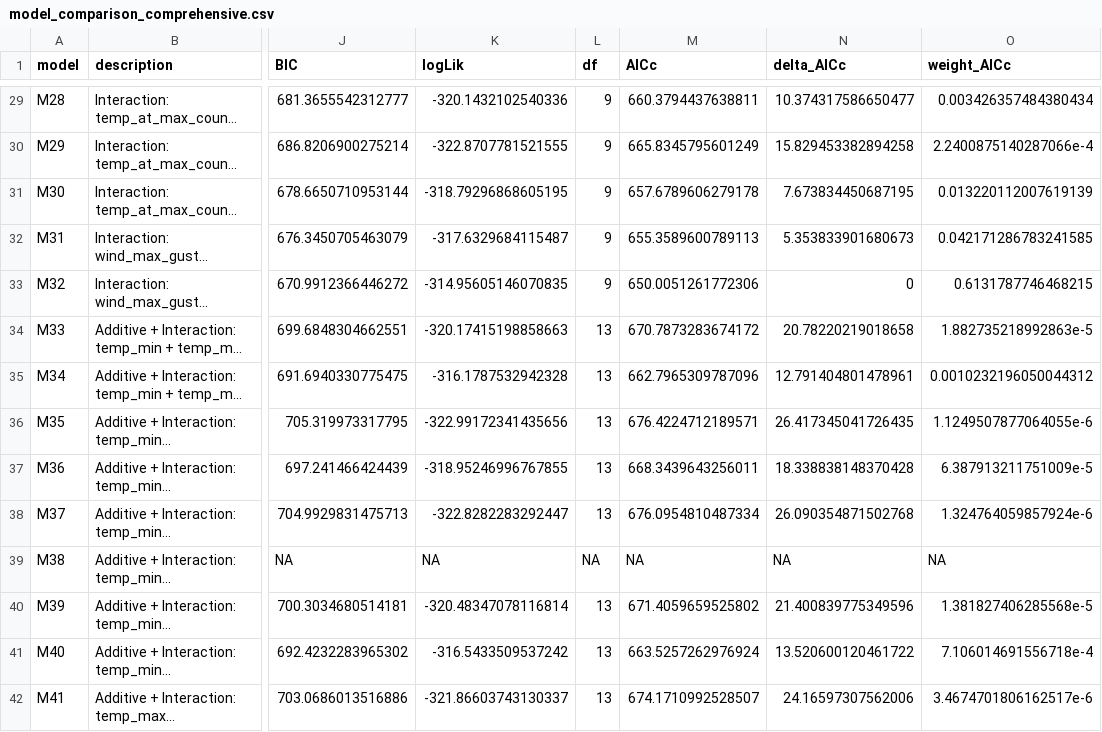
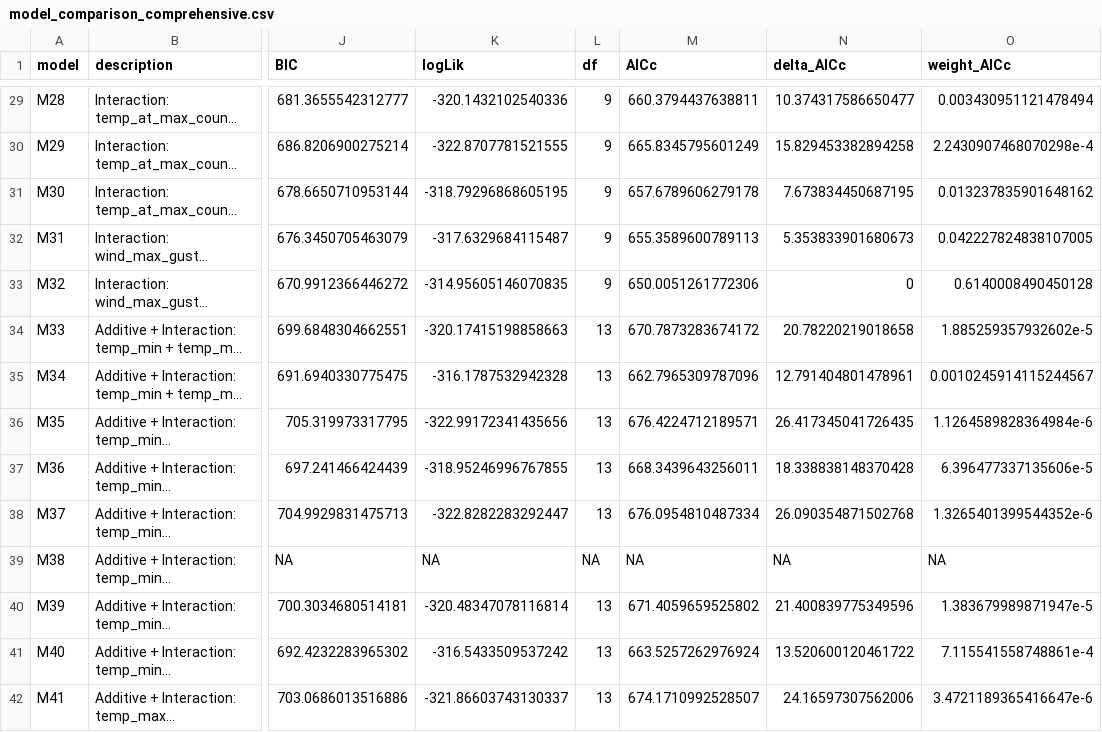
Before and after one commit to kylenessen/monarch-wind-light-manuscript, a CSV file: analysis/outputs/next_day_window/model_comparison_comprehensive.csv, drawn as a sheet; only a part is shown, gaps mark what is left out; long unchanged cells end in …; the diff covers the shown part only; the diff names each change by its address in the sheet, - before the commit and + after, or states it on an @@ line.

```diff
--- a/analysis/outputs/next_day_window/model_comparison_comprehensive.csv
+++ b/analysis/outputs/next_day_window/model_comparison_comprehensive.csv
-O29 (weight_AICc): 0.003426357484380434
+O29 (weight_AICc): 0.003430951121478494
-O30 (weight_AICc): 2.2400875140287066e-4
+O30 (weight_AICc): 2.2430907468070298e-4
-O31 (weight_AICc): 0.013220112007619139
+O31 (weight_AICc): 0.013237835901648162
-O32 (weight_AICc): 0.042171286783241585
+O32 (weight_AICc): 0.042227824838107005
-O33 (weight_AICc): 0.6131787746468215
+O33 (weight_AICc): 0.6140008490450128
-O34 (weight_AICc): 1.882735218992863e-5
+O34 (weight_AICc): 1.885259357932602e-5
-O35 (weight_AICc): 0.0010232196050044312
+O35 (weight_AICc): 0.0010245914115244567
-O36 (weight_AICc): 1.1249507877064055e-6
+O36 (weight_AICc): 1.1264589828364984e-6
-O37 (weight_AICc): 6.387913211751009e-5
+O37 (weight_AICc): 6.396477337135606e-5
-O38 (weight_AICc): 1.324764059857924e-6
+O38 (weight_AICc): 1.3265401399544352e-6
-O40 (weight_AICc): 1.381827406285568e-5
+O40 (weight_AICc): 1.383679989871947e-5
-O41 (weight_AICc): 7.106014691556718e-4
+O41 (weight_AICc): 7.115541558748861e-4
-O42 (weight_AICc): 3.4674701806162517e-6
+O42 (weight_AICc): 3.4721189365416647e-6
```
Also changed, not shown: 1 removed row and 54 edited cells elsewhere in this file, analysis/outputs/next_day_window/nextday_model_selection.csv, 4 other files.
